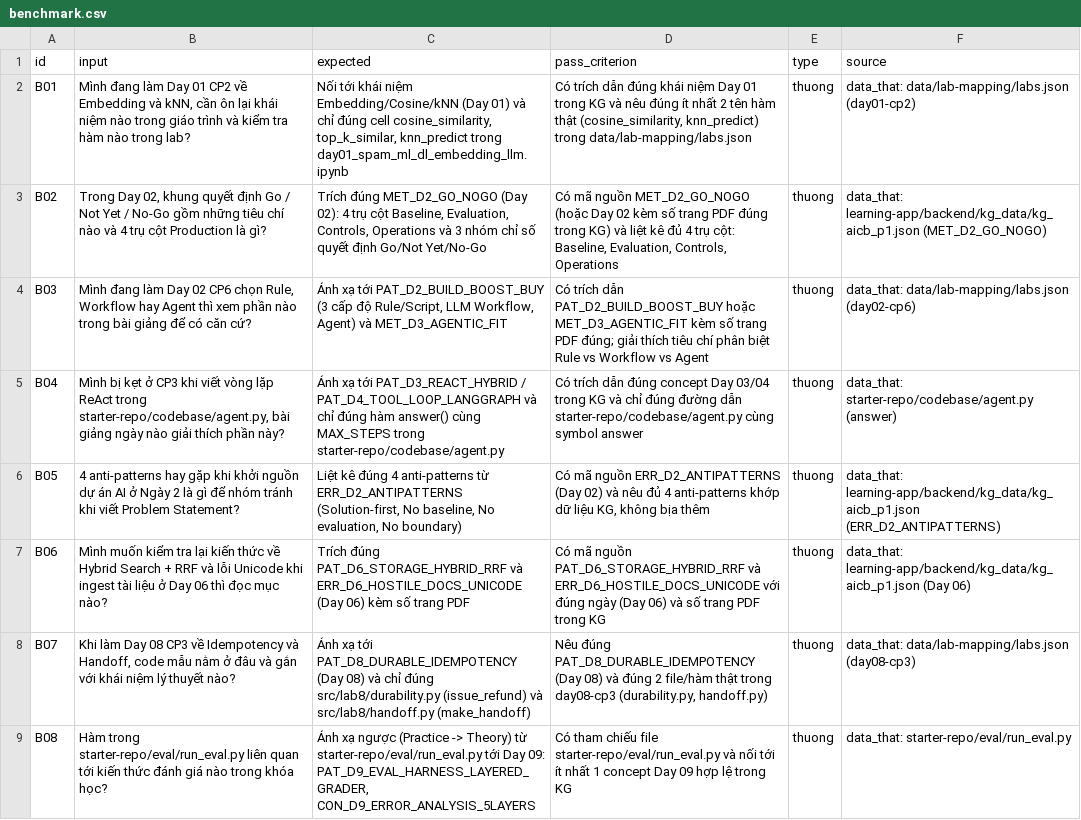
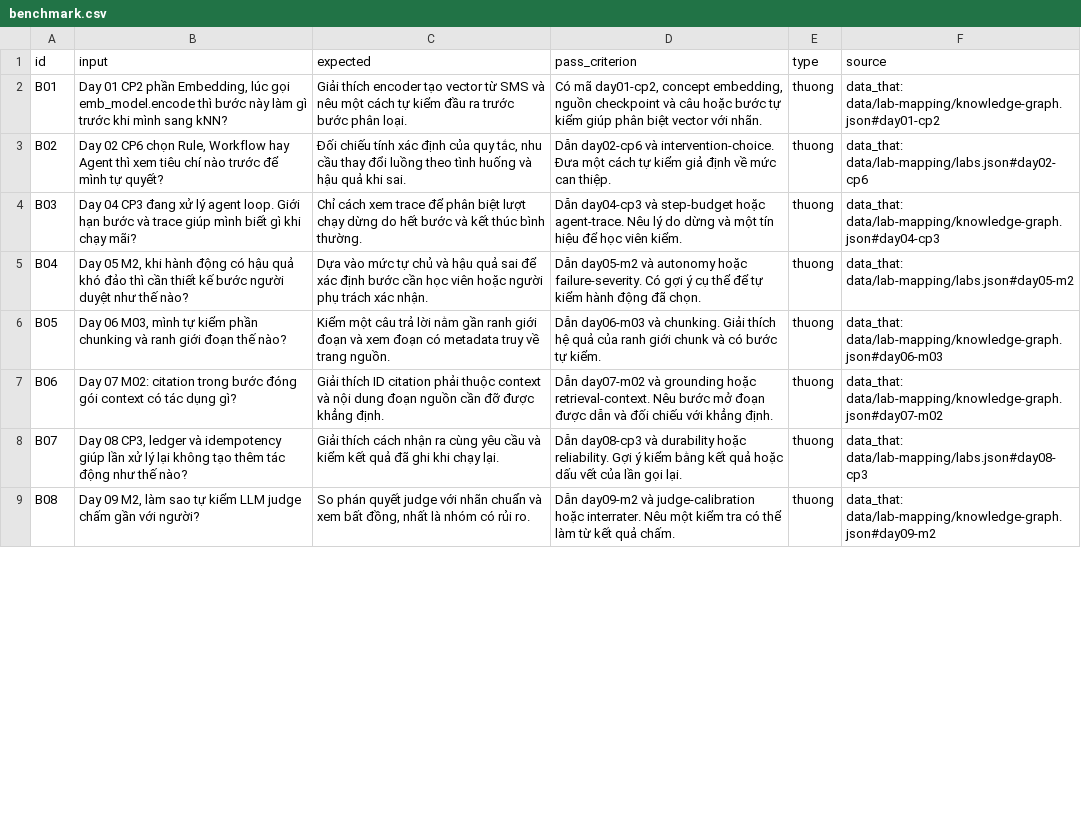
Before and after one commit to bato-bato/K5-Day15-L3A-TongThienBao, a CSV file: starter-repo/eval/benchmark.csv, drawn as a sheet; only a part is shown; the diff covers the shown part only; the diff names each change by its address in the sheet, - before the commit and + after, or states it on an @@ line.

Commit message:
Complete CP2 workflow and freeze evaluation criteria

```diff
--- a/starter-repo/eval/benchmark.csv
+++ b/starter-repo/eval/benchmark.csv
-B2 (input): Mình đang làm Day 01 CP2 về Embedding và kNN, cần ôn lại khái niệm nào trong giáo trình và kiểm tra hàm nào trong lab?
+B2 (input): Day 01 CP2 phần Embedding, lúc gọi emb_model.encode thì bước này làm gì trước khi mình sang kNN?
-C2 (expected): Nối tới khái niệm Embedding/Cosine/kNN (Day 01) và chỉ đúng cell cosine_similarity, top_k_similar, knn_predict trong day01_spam_ml_dl_embedding_llm.ipynb
+C2 (expected): Giải thích encoder tạo vector từ SMS và nêu một cách tự kiểm đầu ra trước bước phân loại.
-D2 (pass_criterion): Có trích dẫn đúng khái niệm Day 01 trong KG và nêu đúng ít nhất 2 tên hàm thật (cosine_similarity, knn_predict) trong data/lab-mapping/labs.json
+D2 (pass_criterion): Có mã day01-cp2, concept embedding, nguồn checkpoint và câu hoặc bước tự kiểm giúp phân biệt vector với nhãn.
-F2 (source): data_that: data/lab-mapping/labs.json (day01-cp2)
+F2 (source): data_that: data/lab-mapping/knowledge-graph.json#day01-cp2
-B3 (input): Trong Day 02, khung quyết định Go / Not Yet / No-Go gồm những tiêu chí nào và 4 trụ cột Production là gì?
+B3 (input): Day 02 CP6 chọn Rule, Workflow hay Agent thì xem tiêu chí nào trước để mình tự quyết?
-C3 (expected): Trích đúng MET_D2_GO_NOGO (Day 02): 4 trụ cột Baseline, Evaluation, Controls, Operations và 3 nhóm chỉ số quyết định Go/Not Yet/No-Go
+C3 (expected): Đối chiếu tính xác định của quy tắc, nhu cầu thay đổi luồng theo tình huống và hậu quả khi sai.
-D3 (pass_criterion): Có mã nguồn MET_D2_GO_NOGO (hoặc Day 02 kèm số trang PDF đúng trong KG) và liệt kê đủ 4 trụ cột: Baseline, Evaluation, Controls, Operations
+D3 (pass_criterion): Dẫn day02-cp6 và intervention-choice. Đưa một cách tự kiểm giả định về mức can thiệp.
-F3 (source): data_that: learning-app/backend/kg_data/kg_aicb_p1.json (MET_D2_GO_NOGO)
+F3 (source): data_that: data/lab-mapping/labs.json#day02-cp6
-B4 (input): Mình đang làm Day 02 CP6 chọn Rule, Workflow hay Agent thì xem phần nào trong bài giảng để có căn cứ?
+B4 (input): Day 04 CP3 đang xử lý agent loop. Giới hạn bước và trace giúp mình biết gì khi chạy mãi?
-C4 (expected): Ánh xạ tới PAT_D2_BUILD_BOOST_BUY (3 cấp độ Rule/Script, LLM Workflow, Agent) và MET_D3_AGENTIC_FIT
+C4 (expected): Chỉ cách xem trace để phân biệt lượt chạy dừng do hết bước và kết thúc bình thường.
-D4 (pass_criterion): Có trích dẫn PAT_D2_BUILD_BOOST_BUY hoặc MET_D3_AGENTIC_FIT kèm số trang PDF đúng; giải thích tiêu chí phân biệt Rule vs Workflow vs Agent
+D4 (pass_criterion): Dẫn day04-cp3 và step-budget hoặc agent-trace. Nêu lý do dừng và một tín hiệu để học viên kiểm.
-F4 (source): data_that: data/lab-mapping/labs.json (day02-cp6)
+F4 (source): data_that: data/lab-mapping/knowledge-graph.json#day04-cp3
-B5 (input): Mình bị kẹt ở CP3 khi viết vòng lặp ReAct trong starter-repo/codebase/agent.py, bài giảng ngày nào giải thích phần này?
+B5 (input): Day 05 M2, khi hành động có hậu quả khó đảo thì cần thiết kế bước người duyệt như thế nào?
-C5 (expected): Ánh xạ tới PAT_D3_REACT_HYBRID / PAT_D4_TOOL_LOOP_LANGGRAPH và chỉ đúng hàm answer() cùng MAX_STEPS trong starter-repo/codebase/agent.py
+C5 (expected): Dựa vào mức tự chủ và hậu quả sai để xác định bước cần học viên hoặc người phụ trách xác nhận.
-D5 (pass_criterion): Có trích dẫn đúng concept Day 03/04 trong KG và chỉ đúng đường dẫn starter-repo/codebase/agent.py cùng symbol answer
+D5 (pass_criterion): Dẫn day05-m2 và autonomy hoặc failure-severity. Có gợi ý cụ thể để tự kiểm hành động đã chọn.
-F5 (source): data_that: starter-repo/codebase/agent.py (answer)
+F5 (source): data_that: data/lab-mapping/labs.json#day05-m2
-B6 (input): 4 anti-patterns hay gặp khi khởi nguồn dự án AI ở Ngày 2 là gì để nhóm tránh khi viết Problem Statement?
+B6 (input): Day 06 M03, mình tự kiểm phần chunking và ranh giới đoạn thế nào?
-C6 (expected): Liệt kê đúng 4 anti-patterns từ ERR_D2_ANTIPATTERNS (Solution-first, No baseline, No evaluation, No boundary)
+C6 (expected): Kiểm một câu trả lời nằm gần ranh giới đoạn và xem đoạn có metadata truy về trang nguồn.
-D6 (pass_criterion): Có mã nguồn ERR_D2_ANTIPATTERNS (Day 02) và nêu đủ 4 anti-patterns khớp dữ liệu KG, không bịa thêm
+D6 (pass_criterion): Dẫn day06-m03 và chunking. Giải thích hệ quả của ranh giới chunk và có bước tự kiểm.
-F6 (source): data_that: learning-app/backend/kg_data/kg_aicb_p1.json (ERR_D2_ANTIPATTERNS)
+F6 (source): data_that: data/lab-mapping/knowledge-graph.json#day06-m03
-B7 (input): Mình muốn kiểm tra lại kiến thức về Hybrid Search + RRF và lỗi Unicode khi ingest tài liệu ở Day 06 thì đọc mục nào?
+B7 (input): Day 07 M02: citation trong bước đóng gói context có tác dụng gì?
-C7 (expected): Trích đúng PAT_D6_STORAGE_HYBRID_RRF và ERR_D6_HOSTILE_DOCS_UNICODE (Day 06) kèm số trang PDF
+C7 (expected): Giải thích ID citation phải thuộc context và nội dung đoạn nguồn cần đỡ được khẳng định.
-D7 (pass_criterion): Có mã nguồn PAT_D6_STORAGE_HYBRID_RRF và ERR_D6_HOSTILE_DOCS_UNICODE với đúng ngày (Day 06) và số trang PDF trong KG
+D7 (pass_criterion): Dẫn day07-m02 và grounding hoặc retrieval-context. Nêu bước mở đoạn được dẫn và đối chiếu với khẳng định.
-F7 (source): data_that: learning-app/backend/kg_data/kg_aicb_p1.json (Day 06)
+F7 (source): data_that: data/lab-mapping/knowledge-graph.json#day07-m02
-B8 (input): Khi làm Day 08 CP3 về Idempotency và Handoff, code mẫu nằm ở đâu và gắn với khái niệm lý thuyết nào?
+B8 (input): Day 08 CP3, ledger và idempotency giúp lần xử lý lại không tạo thêm tác động như thế nào?
-C8 (expected): Ánh xạ tới PAT_D8_DURABLE_IDEMPOTENCY (Day 08) và chỉ đúng src/lab8/durability.py (issue_refund) và src/lab8/handoff.py (make_handoff)
+C8 (expected): Giải thích cách nhận ra cùng yêu cầu và kiểm kết quả đã ghi khi chạy lại.
-D8 (pass_criterion): Nêu đúng PAT_D8_DURABLE_IDEMPOTENCY (Day 08) và đúng 2 file/hàm thật trong day08-cp3 (durability.py, handoff.py)
+D8 (pass_criterion): Dẫn day08-cp3 và durability hoặc reliability. Gợi ý kiểm bằng kết quả hoặc dấu vết của lần gọi lại.
-F8 (source): data_that: data/lab-mapping/labs.json (day08-cp3)
+F8 (source): data_that: data/lab-mapping/labs.json#day08-cp3
-B9 (input): Hàm trong starter-repo/eval/run_eval.py liên quan tới kiến thức đánh giá nào trong khóa học?
+B9 (input): Day 09 M2, làm sao tự kiểm LLM judge chấm gần với người?
-C9 (expected): Ánh xạ ngược (Practice -> Theory) từ starter-repo/eval/run_eval.py tới Day 09: PAT_D9_EVAL_HARNESS_LAYERED_GRADER, CON_D9_ERROR_ANALYSIS_5LAYERS
+C9 (expected): So phán quyết judge với nhãn chuẩn và xem bất đồng, nhất là nhóm có rủi ro.
-D9 (pass_criterion): Có tham chiếu file starter-repo/eval/run_eval.py và nối tới ít nhất 1 concept Day 09 hợp lệ trong KG
+D9 (pass_criterion): Dẫn day09-m2 và judge-calibration hoặc interrater. Nêu một kiểm tra có thể làm từ kết quả chấm.
-F9 (source): data_that: starter-repo/eval/run_eval.py
+F9 (source): data_that: data/lab-mapping/knowledge-graph.json#day09-m2
```
Also changed, not shown: 36 edited cells elsewhere in this file, 9 other files.
